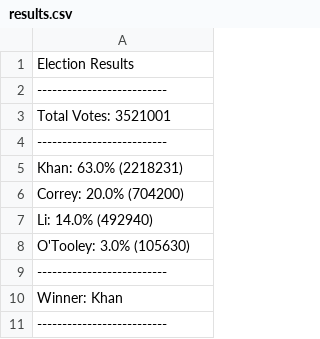
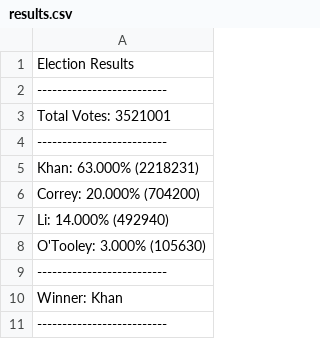
Before and after one commit to mpetersen49/python-challenge, a CSV file: PyPoll/analysis/results.csv, drawn as a sheet.

```diff
--- a/PyPoll/analysis/results.csv
+++ b/PyPoll/analysis/results.csv
@@ -4,6 +4,6 @@ Total Votes: 3521001
 --------------------------
-Khan: 63.0% (2218231)
-Correy: 20.0% (704200)
-Li: 14.0% (492940)
-O'Tooley: 3.0% (105630)
+Khan: 63.000% (2218231)
+Correy: 20.000% (704200)
+Li: 14.000% (492940)
+O'Tooley: 3.000% (105630)
 --------------------------
```
Also changed, not shown: 1 other file.
